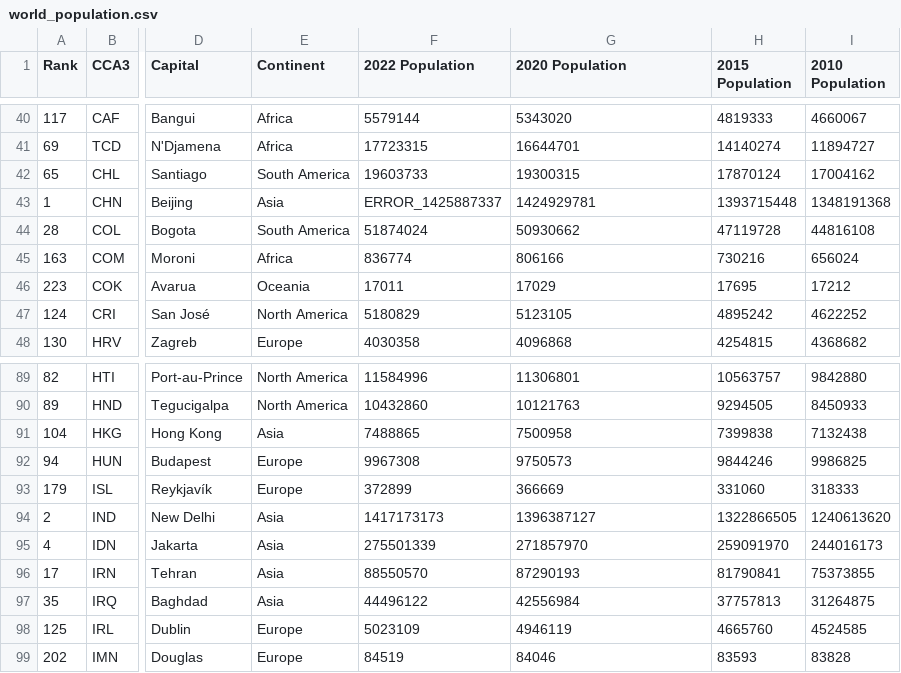
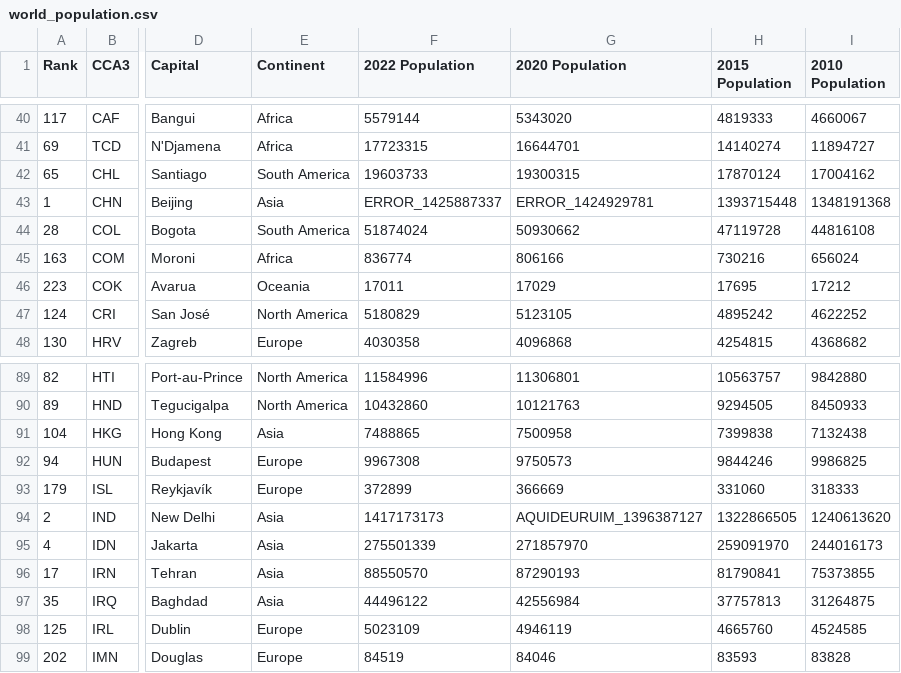
Before and after one commit to prof-danny-idp/data-science, a CSV file: world_population.csv, drawn as a sheet; only a part is shown, gaps mark what is left out; the diff names each change by its address in the sheet, - before the commit and + after, or states it on an @@ line.

Commit message:
Update world_population.csv

```diff
--- a/world_population.csv
+++ b/world_population.csv
-G43 (2020 Population): 1424929781
+G43 (2020 Population): ERROR_1424929781
-G94 (2020 Population): 1396387127
+G94 (2020 Population): AQUIDEURUIM_1396387127
```
